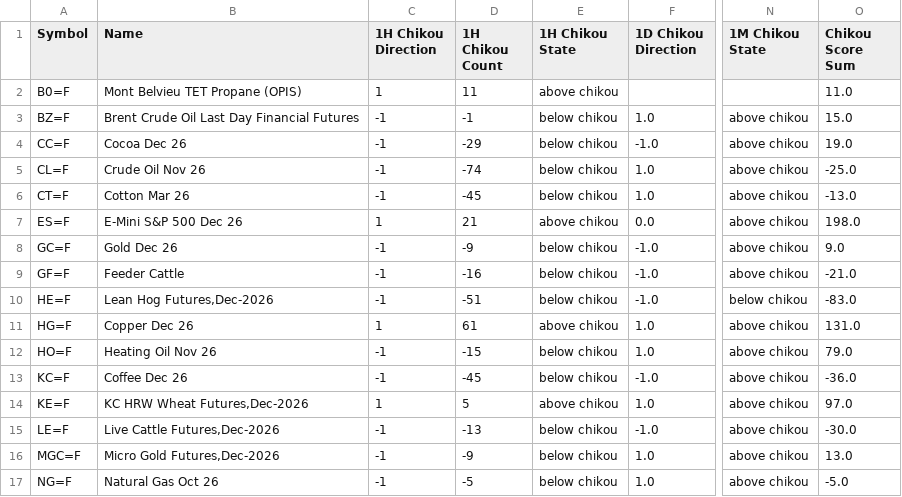
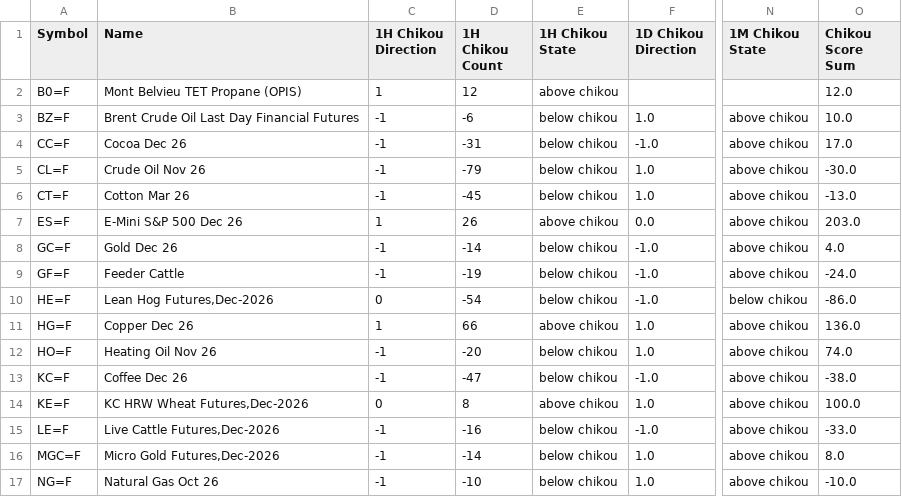
Before and after one commit to harryguiacorn/Ichimoku-Cloud-Signal-Python, a CSV file: output/chikou/Futures-chikou-merged.csv, drawn as a sheet; only a part is shown, gaps mark what is left out; the diff covers the shown part only; the diff names each change by its address in the sheet, - before the commit and + after, or states it on an @@ line.

```diff
--- a/output/chikou/Futures-chikou-merged.csv
+++ b/output/chikou/Futures-chikou-merged.csv
-D2 (1H Chikou Count): 11
+D2 (1H Chikou Count): 12
-O2 (Chikou Score Sum): 11.0
+O2 (Chikou Score Sum): 12.0
-D3 (1H Chikou Count): -1
+D3 (1H Chikou Count): -6
-O3 (Chikou Score Sum): 15.0
+O3 (Chikou Score Sum): 10.0
-D4 (1H Chikou Count): -29
+D4 (1H Chikou Count): -31
-O4 (Chikou Score Sum): 19.0
+O4 (Chikou Score Sum): 17.0
-D5 (1H Chikou Count): -74
+D5 (1H Chikou Count): -79
-O5 (Chikou Score Sum): -25.0
+O5 (Chikou Score Sum): -30.0
-D7 (1H Chikou Count): 21
+D7 (1H Chikou Count): 26
-O7 (Chikou Score Sum): 198.0
+O7 (Chikou Score Sum): 203.0
-D8 (1H Chikou Count): -9
+D8 (1H Chikou Count): -14
-O8 (Chikou Score Sum): 9.0
+O8 (Chikou Score Sum): 4.0
-D9 (1H Chikou Count): -16
+D9 (1H Chikou Count): -19
-O9 (Chikou Score Sum): -21.0
+O9 (Chikou Score Sum): -24.0
-C10 (1H Chikou Direction): -1
+C10 (1H Chikou Direction): 0
-D10 (1H Chikou Count): -51
+D10 (1H Chikou Count): -54
-O10 (Chikou Score Sum): -83.0
+O10 (Chikou Score Sum): -86.0
-D11 (1H Chikou Count): 61
+D11 (1H Chikou Count): 66
-O11 (Chikou Score Sum): 131.0
+O11 (Chikou Score Sum): 136.0
-D12 (1H Chikou Count): -15
+D12 (1H Chikou Count): -20
-O12 (Chikou Score Sum): 79.0
+O12 (Chikou Score Sum): 74.0
-D13 (1H Chikou Count): -45
+D13 (1H Chikou Count): -47
-O13 (Chikou Score Sum): -36.0
+O13 (Chikou Score Sum): -38.0
-C14 (1H Chikou Direction): 1
+C14 (1H Chikou Direction): 0
-D14 (1H Chikou Count): 5
+D14 (1H Chikou Count): 8
-O14 (Chikou Score Sum): 97.0
+O14 (Chikou Score Sum): 100.0
-D15 (1H Chikou Count): -13
+D15 (1H Chikou Count): -16
-O15 (Chikou Score Sum): -30.0
+O15 (Chikou Score Sum): -33.0
-D16 (1H Chikou Count): -9
+D16 (1H Chikou Count): -14
-O16 (Chikou Score Sum): 13.0
+O16 (Chikou Score Sum): 8.0
-D17 (1H Chikou Count): -5
+D17 (1H Chikou Count): -10
-O17 (Chikou Score Sum): -5.0
+O17 (Chikou Score Sum): -10.0
```
Also changed, not shown: 55 edited cells elsewhere in this file, output/chikou/Futures-chikou-1H.csv, output/sum/Futures-sum-cloud-tkx-merged.csv, 13 other files.
